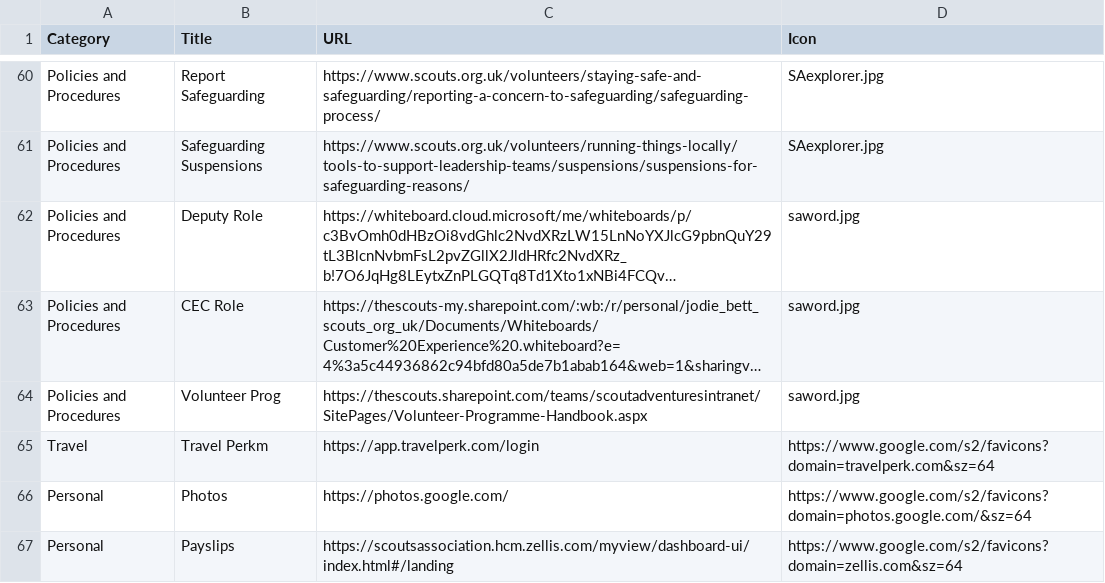
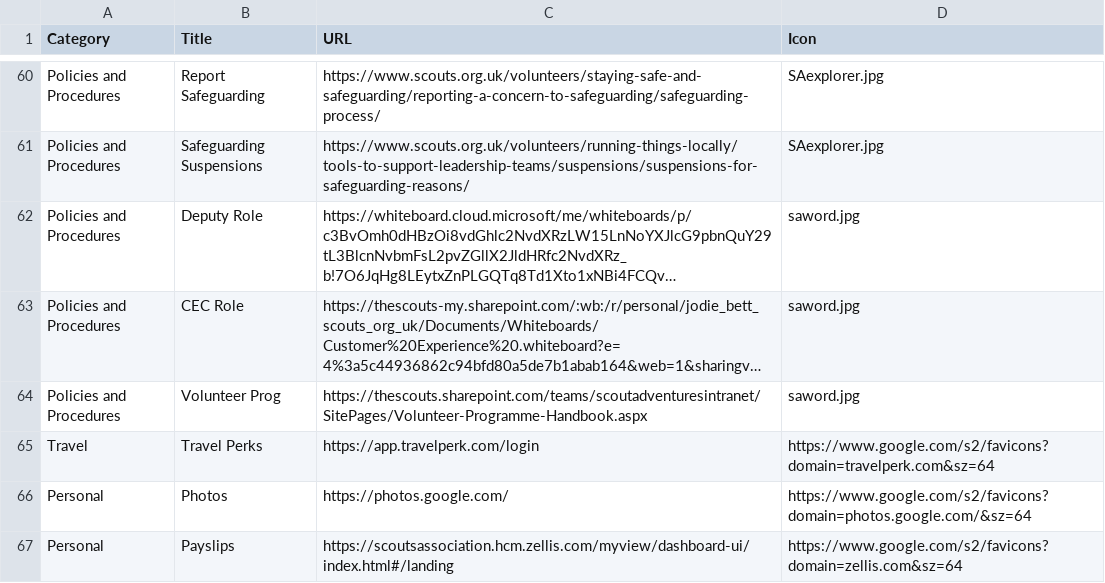
Before and after one commit to jennyy8s-youlbury/jen-homepage, a CSV file: links.csv, drawn as a sheet; only a part is shown, gaps mark what is left out; long unchanged cells end in …; the diff names each change by its address in the sheet, - before the commit and + after, or states it on an @@ line.

Commit message:
Update links.csv

```diff
--- a/links.csv
+++ b/links.csv
-B65 (Title): Travel Perkm
+B65 (Title): Travel Perks
```
